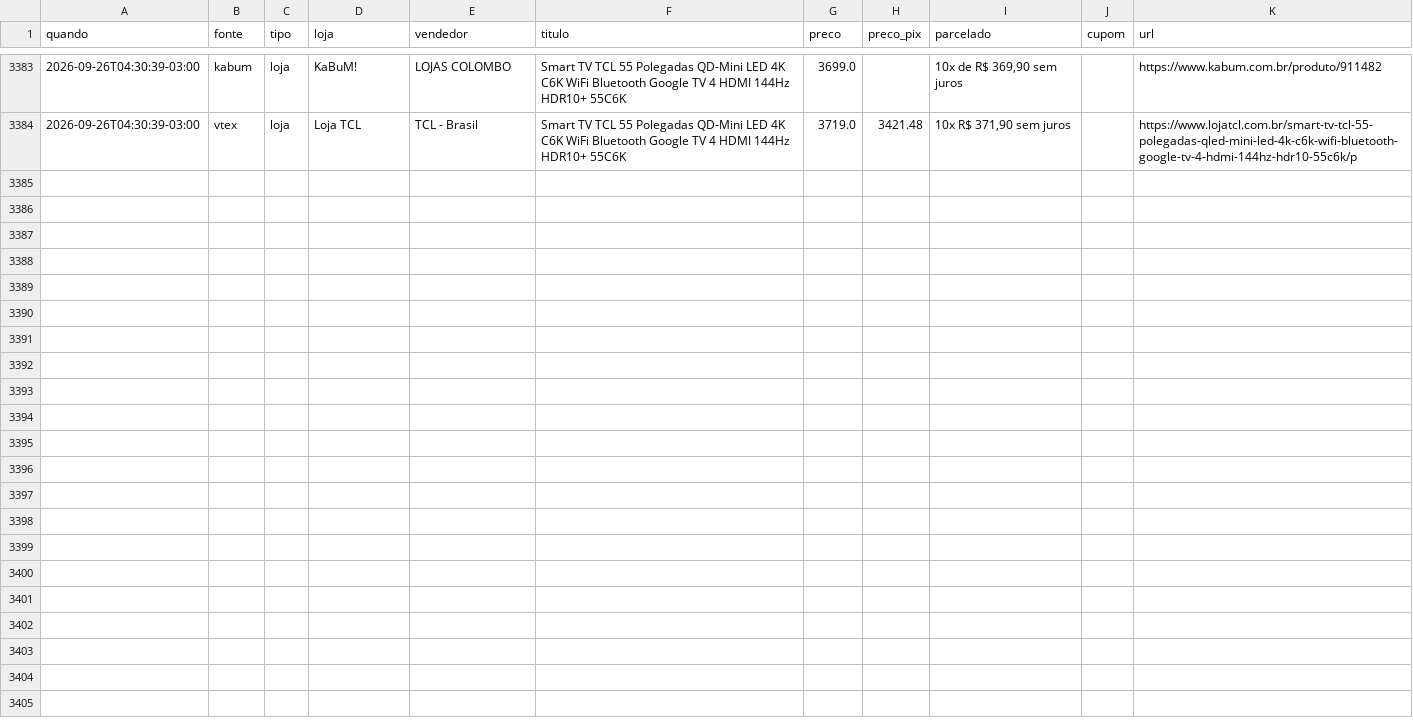
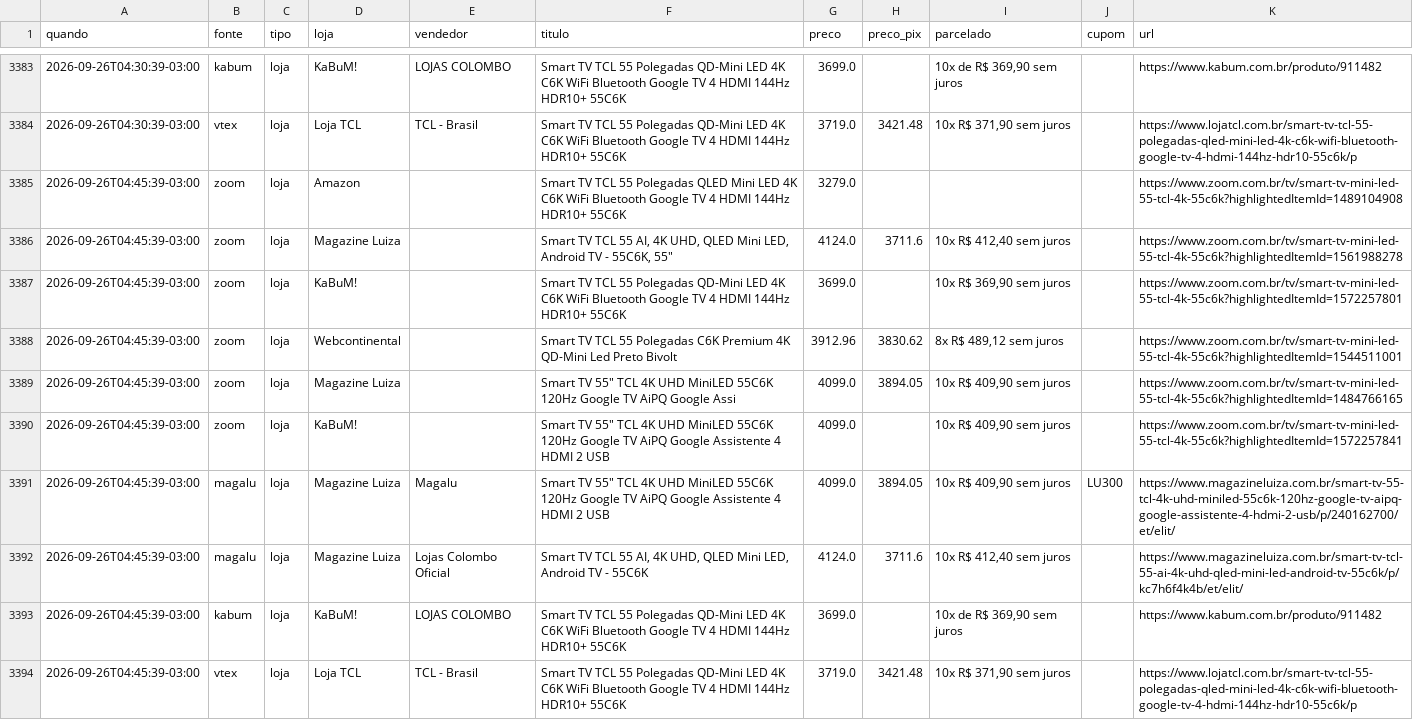
Before and after one commit to luisdfcalazans-dot/tcl-55c6k-monitor, a CSV file: docs/data/historico_cloud.csv, drawn as a sheet; only a part is shown, gaps mark what is left out; the diff names each change by its address in the sheet, - before the commit and + after, or states it on an @@ line.

Commit message:
coleta cloud 2026-09-26 07:45

```diff
--- a/docs/data/historico_cloud.csv
+++ b/docs/data/historico_cloud.csv
+row 3385: 2026-09-26T04:45:39-03:00 | zoom | loja | Amazon |  | Smart TV TCL 55 Polegadas QLED Mini LED 4K C6K WiFi Bluetooth Google TV 4 HDMI 144Hz HDR10+ 55C6K | 3279.0 |  |  |  | https://www.zoom.com.br/tv/smart-tv-mini-led-55-tcl-4k-55c6k?highlightedItemId=1489104908
+row 3386: 2026-09-26T04:45:39-03:00 | zoom | loja | Magazine Luiza |  | Smart TV TCL 55 AI, 4K UHD, QLED Mini LED, Android TV - 55C6K, 55" | 4124.0 | 3711.6 | 10x R$ 412,40 sem juros |  | https://www.zoom.com.br/tv/smart-tv-mini-led-55-tcl-4k-55c6k?highlightedItemId=1561988278
+row 3387: 2026-09-26T04:45:39-03:00 | zoom | loja | KaBuM! |  | Smart TV TCL 55 Polegadas QD-Mini LED 4K C6K WiFi Bluetooth Google TV 4 HDMI 144Hz HDR10+ 55C6K | 3699.0 |  | 10x R$ 369,90 sem juros |  | https://www.zoom.com.br/tv/smart-tv-mini-led-55-tcl-4k-55c6k?highlightedItemId=1572257801
+row 3388: 2026-09-26T04:45:39-03:00 | zoom | loja | Webcontinental |  | Smart TV TCL 55 Polegadas C6K Premium 4K QD-Mini Led Preto Bivolt | 3912.96 | 3830.62 | 8x R$ 489,12 sem juros |  | https://www.zoom.com.br/tv/smart-tv-mini-led-55-tcl-4k-55c6k?highlightedItemId=1544511001
+row 3389: 2026-09-26T04:45:39-03:00 | zoom | loja | Magazine Luiza |  | Smart TV 55" TCL 4K UHD MiniLED 55C6K 120Hz Google TV AiPQ Google Assi | 4099.0 | 3894.05 | 10x R$ 409,90 sem juros |  | https://www.zoom.com.br/tv/smart-tv-mini-led-55-tcl-4k-55c6k?highlightedItemId=1484766165
+row 3390: 2026-09-26T04:45:39-03:00 | zoom | loja | KaBuM! |  | Smart TV 55" TCL 4K UHD MiniLED 55C6K 120Hz Google TV AiPQ Google Assistente 4 HDMI 2 USB | 4099.0 |  | 10x R$ 409,90 sem juros |  | https://www.zoom.com.br/tv/smart-tv-mini-led-55-tcl-4k-55c6k?highlightedItemId=1572257841
+row 3391: 2026-09-26T04:45:39-03:00 | magalu | loja | Magazine Luiza | Magalu | Smart TV 55" TCL 4K UHD MiniLED 55C6K 120Hz Google TV AiPQ Google Assistente 4 HDMI 2 USB | 4099.0 | 3894.05 | 10x R$ 409,90 sem juros | LU300 | https://www.magazineluiza.com.br/smart-tv-55-tcl-4k-uhd-miniled-55c6k-120hz-google-tv-aipq-google-assistente-4-hdmi-2-usb/p/240162700/et/elit/
+row 3392: 2026-09-26T04:45:39-03:00 | magalu | loja | Magazine Luiza | Lojas Colombo Oficial | Smart TV TCL 55 AI, 4K UHD, QLED Mini LED, Android TV - 55C6K | 4124.0 | 3711.6 | 10x R$ 412,40 sem juros |  | https://www.magazineluiza.com.br/smart-tv-tcl-55-ai-4k-uhd-qled-mini-led-android-tv-55c6k/p/kc7h6f4k4b/et/elit/
+row 3393: 2026-09-26T04:45:39-03:00 | kabum | loja | KaBuM! | LOJAS COLOMBO | Smart TV TCL 55 Polegadas QD-Mini LED 4K C6K WiFi Bluetooth Google TV 4 HDMI 144Hz HDR10+ 55C6K | 3699.0 |  | 10x de R$ 369,90 sem juros |  | https://www.kabum.com.br/produto/911482
+row 3394: 2026-09-26T04:45:39-03:00 | vtex | loja | Loja TCL | TCL - Brasil | Smart TV TCL 55 Polegadas QD-Mini LED 4K C6K WiFi Bluetooth Google TV 4 HDMI 144Hz HDR10+ 55C6K | 3719.0 | 3421.48 | 10x R$ 371,90 sem juros |  | https://www.lojatcl.com.br/smart-tv-tcl-55-polegadas-qled-mini-led-4k-c6k-wifi-bluetooth-google-tv-4-hdmi-144hz-hdr10-55c6k/p
```
Also changed, not shown: 2 other files.
